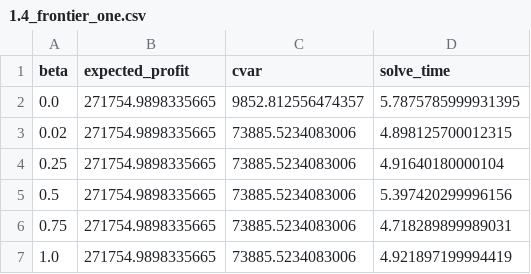
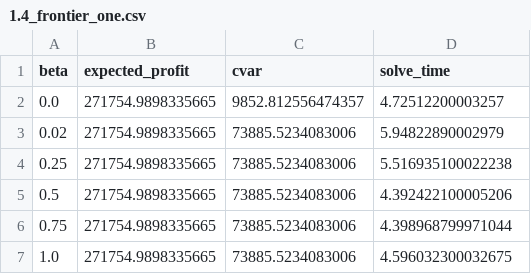
Before and after one commit to Svendebananen/Renewables-in-electricity-markets--Task-2, a CSV file: Results/Step 1 Outputs/1.4_frontier_one.csv, drawn as a sheet.

```diff
--- a/Results/Step 1 Outputs/1.4_frontier_one.csv
+++ b/Results/Step 1 Outputs/1.4_frontier_one.csv
@@ -1,7 +1,7 @@
 beta,expected_profit,cvar,solve_time
-0.0,271754.9898335665,9852.812556474357,5.7875785999931395
-0.02,271754.9898335665,73885.5234083006,4.898125700012315
-0.25,271754.9898335665,73885.5234083006,4.91640180000104
-0.5,271754.9898335665,73885.5234083006,5.397420299996156
-0.75,271754.9898335665,73885.5234083006,4.718289899989031
-1.0,271754.9898335665,73885.5234083006,4.921897199994419
+0.0,271754.9898335665,9852.812556474357,4.72512200003257
+0.02,271754.9898335665,73885.5234083006,5.94822890002979
+0.25,271754.9898335665,73885.5234083006,5.516935100022238
+0.5,271754.9898335665,73885.5234083006,4.392422100005206
+0.75,271754.9898335665,73885.5234083006,4.398968799971044
+1.0,271754.9898335665,73885.5234083006,4.596032300032675
```
Also changed, not shown: 1 other file.
